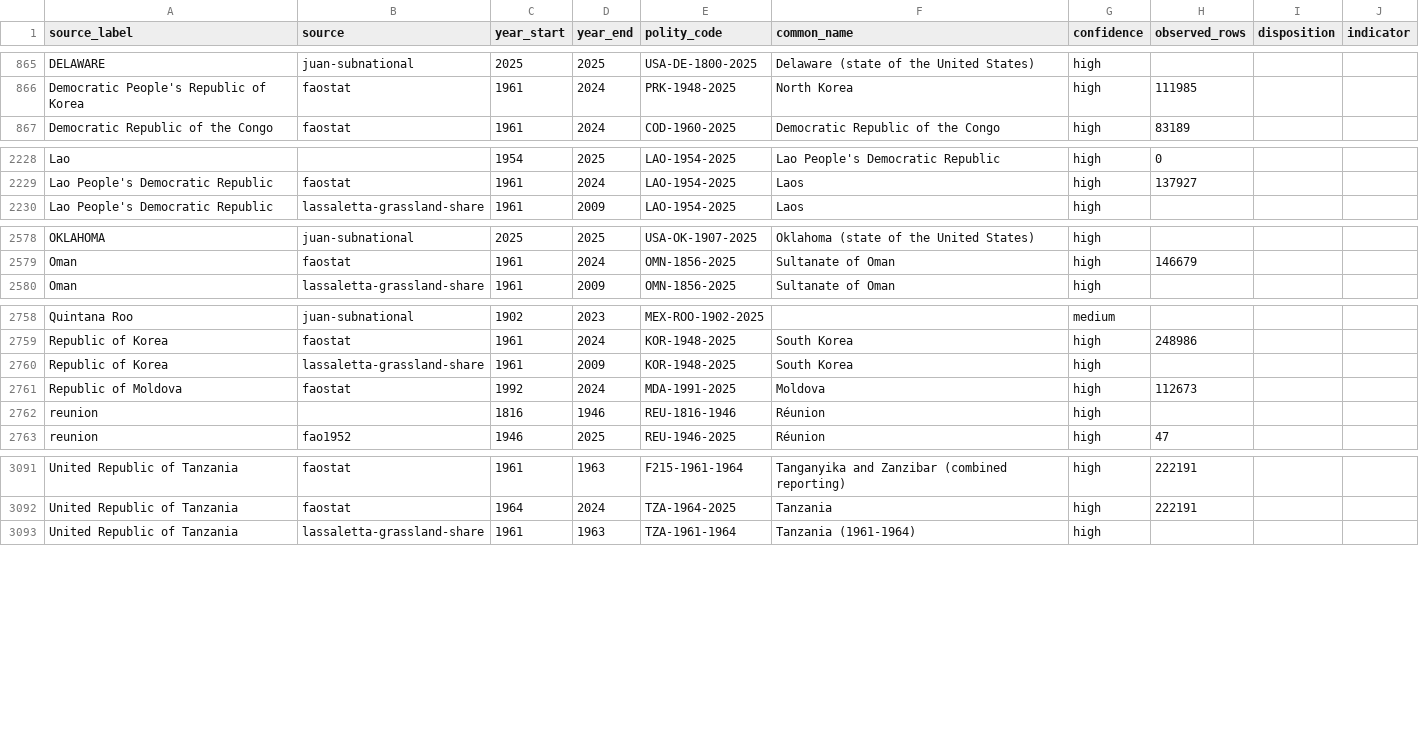
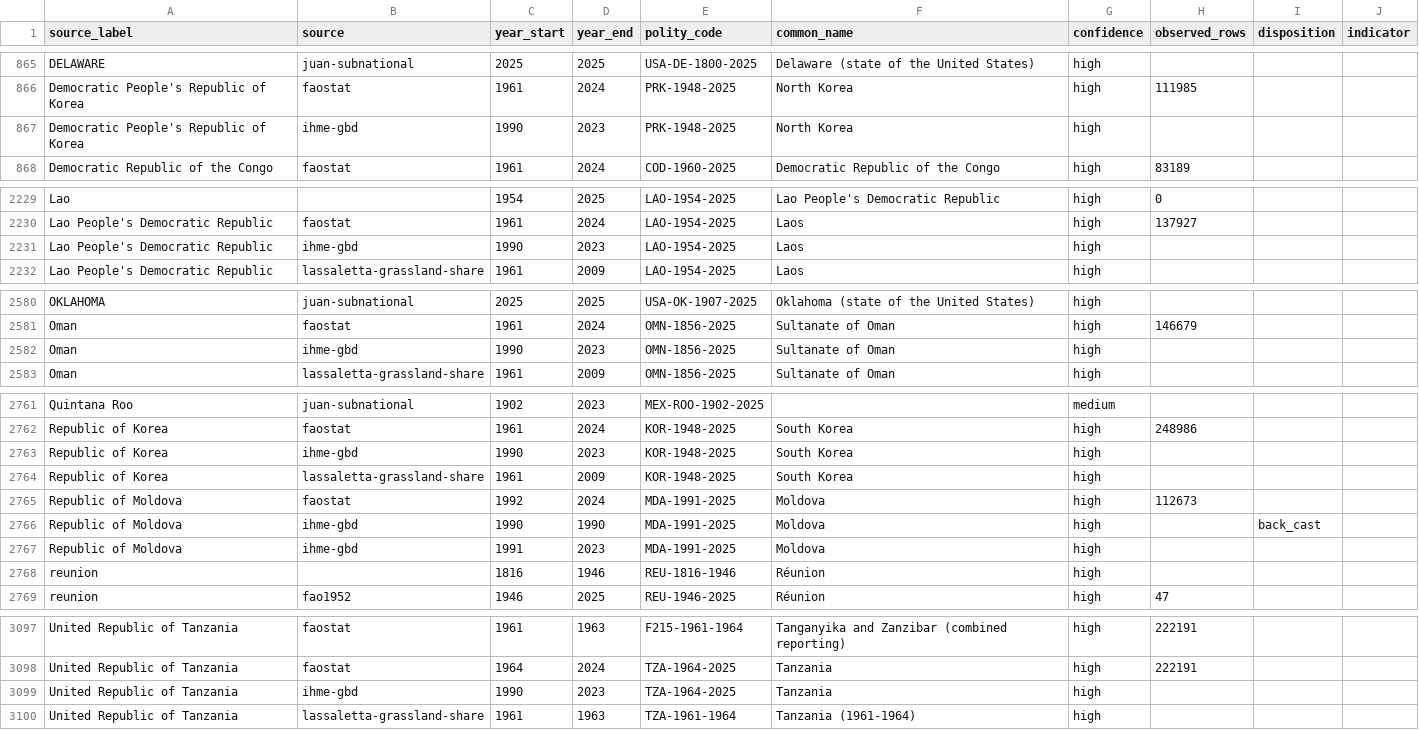
Before and after one commit to eduaguilera/whep-polities, a CSV file: data/final/label_alias_map.csv, drawn as a sheet; only a part is shown, gaps mark what is left out.

```diff
--- a/data/final/label_alias_map.csv
+++ b/data/final/label_alias_map.csv
@@ -866,2 +866,3 @@ DELAWARE,juan-subnational,2025,2025,USA-DE-1800-2025,Delaware (state of the Unit
 Democratic People's Republic of Korea,faostat,1961,2024,PRK-1948-2025,North Korea,high,111985,,
+Democratic People's Republic of Korea,ihme-gbd,1990,2023,PRK-1948-2025,North Korea,high,,,
 Democratic Republic of the Congo,faostat,1961,2024,COD-1960-2025,Democratic Republic of the Congo,high,83189,,
@@ -2229,2 +2230,3 @@ Lao,,1954,2025,LAO-1954-2025,Lao People's Democratic Republic,high,0,,
 Lao People's Democratic Republic,faostat,1961,2024,LAO-1954-2025,Laos,high,137927,,
+Lao People's Democratic Republic,ihme-gbd,1990,2023,LAO-1954-2025,Laos,high,,,
 Lao People's Democratic Republic,lassaletta-grassland-share,1961,2009,LAO-1954-2025,Laos,high,,,
@@ -2579,2 +2581,3 @@ OKLAHOMA,juan-subnational,2025,2025,USA-OK-1907-2025,Oklahoma (state of the Unit
 Oman,faostat,1961,2024,OMN-1856-2025,Sultanate of Oman,high,146679,,
+Oman,ihme-gbd,1990,2023,OMN-1856-2025,Sultanate of Oman,high,,,
 Oman,lassaletta-grassland-share,1961,2009,OMN-1856-2025,Sultanate of Oman,high,,,
@@ -2759,4 +2762,7 @@ Quintana Roo,juan-subnational,1902,2023,MEX-ROO-1902-2025,,medium,,,
 Republic of Korea,faostat,1961,2024,KOR-1948-2025,South Korea,high,248986,,
+Republic of Korea,ihme-gbd,1990,2023,KOR-1948-2025,South Korea,high,,,
 Republic of Korea,lassaletta-grassland-share,1961,2009,KOR-1948-2025,South Korea,high,,,
 Republic of Moldova,faostat,1992,2024,MDA-1991-2025,Moldova,high,112673,,
+Republic of Moldova,ihme-gbd,1990,1990,MDA-1991-2025,Moldova,high,,back_cast,
+Republic of Moldova,ihme-gbd,1991,2023,MDA-1991-2025,Moldova,high,,,
 reunion,,1816,1946,REU-1816-1946,Réunion,high,,,
@@ -3092,2 +3098,3 @@ United Republic of Tanzania,faostat,1961,1963,F215-1961-1964,Tanganyika and Zanz
 United Republic of Tanzania,faostat,1964,2024,TZA-1964-2025,Tanzania,high,222191,,
+United Republic of Tanzania,ihme-gbd,1990,2023,TZA-1964-2025,Tanzania,high,,,
 United Republic of Tanzania,lassaletta-grassland-share,1961,1963,TZA-1961-1964,Tanzania (1961-1964),high,,,
```
Also changed, not shown: 2 other files.
